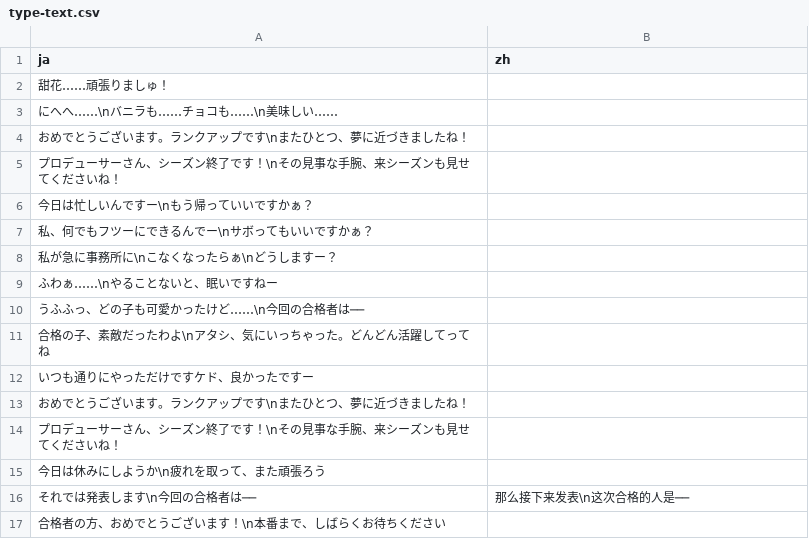
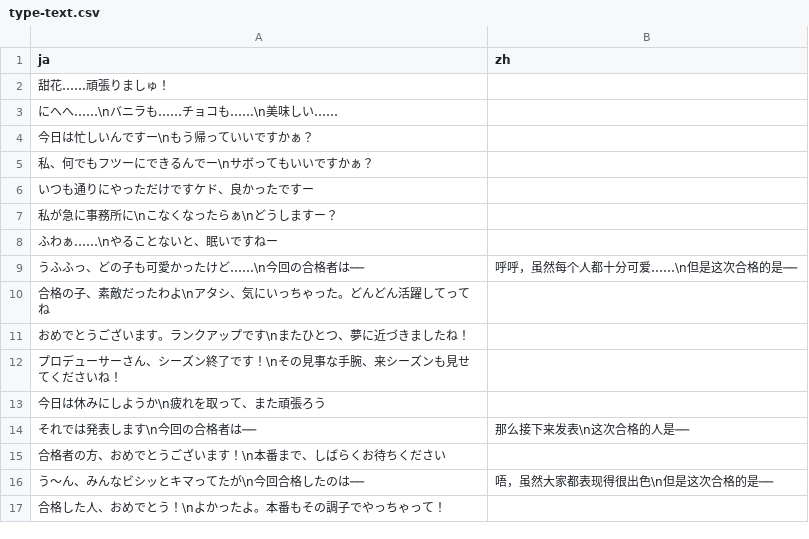
Before and after one commit to lzgzhyf/ShinyColors, a CSV file: data/type-text.csv, drawn as a sheet; only a part is shown; the shorter side is filled out with more unchanged rows.

```diff
--- a/data/type-text.csv
+++ b/data/type-text.csv
@@ -3,11 +3,9 @@ ja,zh
 にへへ……\nバニラも……チョコも……\n美味しい……,
-おめでとうございます。ランクアップです\nまたひとつ、夢に近づきましたね！,
-プロデューサーさん、シーズン終了です！\nその見事な手腕、来シーズンも見せてくださいね！,
 今日は忙しいんですー\nもう帰っていいですかぁ？,
 私、何でもフツーにできるんでー\nサボってもいいですかぁ？,
+いつも通りにやっただけですケド、良かったですー,
 私が急に事務所に\nこなくなったらぁ\nどうしますー？,
 ふわぁ……\nやることないと、眠いですねー,
-うふふっ、どの子も可愛かったけど……\n今回の合格者は──,
+うふふっ、どの子も可愛かったけど……\n今回の合格者は──,呼呼，虽然每个人都十分可爱……\n但是这次合格的是──
 合格の子、素敵だったわよ\nアタシ、気にいっちゃった。どんどん活躍してってね,
-いつも通りにやっただけですケド、良かったですー,
 おめでとうございます。ランクアップです\nまたひとつ、夢に近づきましたね！,
```
Also changed, not shown: 7 other files.
